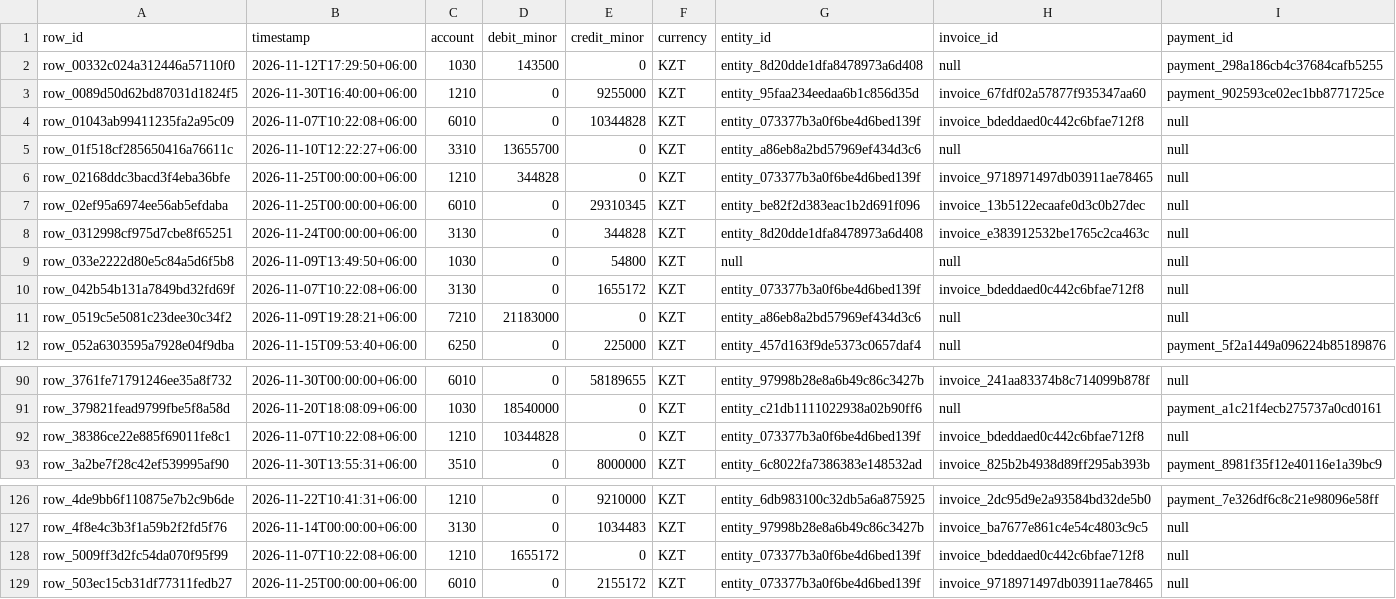
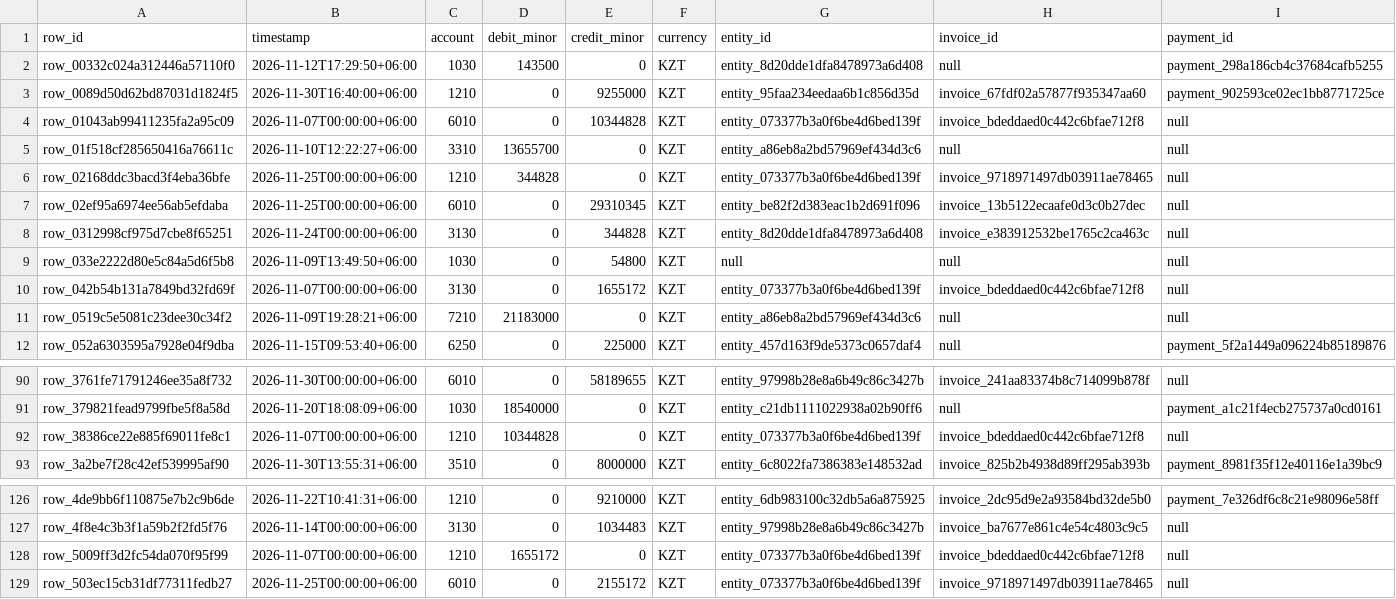
Before and after one commit to amir2008bai/fin-case-1-mvp, a CSV file: data/episodes/dev/episode_a76adfd653b5ca2e26e4ccfe/ledger.csv, drawn as a sheet; only a part is shown, gaps mark what is left out.

```diff
--- a/data/episodes/dev/episode_a76adfd653b5ca2e26e4ccfe/ledger.csv
+++ b/data/episodes/dev/episode_a76adfd653b5ca2e26e4ccfe/ledger.csv
@@ -3,3 +3,3 @@ row_00332c024a312446a57110f0,2026-11-12T17:29:50+06:00,1030,143500,0,KZT,entity_
 row_0089d50d62bd87031d1824f5,2026-11-30T16:40:00+06:00,1210,0,9255000,KZT,entity_95faa234eedaa6b1c856d35d,invoice_67fdf02a57877f935347aa60,payment_902593ce02ec1bb8771725ce
-row_01043ab99411235fa2a95c09,2026-11-07T10:22:08+06:00,6010,0,10344828,KZT,entity_073377b3a0f6be4d6bed139f,invoice_bdeddaed0c442c6bfae712f8,null
+row_01043ab99411235fa2a95c09,2026-11-07T00:00:00+06:00,6010,0,10344828,KZT,entity_073377b3a0f6be4d6bed139f,invoice_bdeddaed0c442c6bfae712f8,null
 row_01f518cf285650416a76611c,2026-11-10T12:22:27+06:00,3310,13655700,0,KZT,entity_a86eb8a2bd57969ef434d3c6,null,null
@@ -9,3 +9,3 @@ row_0312998cf975d7cbe8f65251,2026-11-24T00:00:00+06:00,3130,0,344828,KZT,entity_
 row_033e2222d80e5c84a5d6f5b8,2026-11-09T13:49:50+06:00,1030,0,54800,KZT,null,null,null
-row_042b54b131a7849bd32fd69f,2026-11-07T10:22:08+06:00,3130,0,1655172,KZT,entity_073377b3a0f6be4d6bed139f,invoice_bdeddaed0c442c6bfae712f8,null
+row_042b54b131a7849bd32fd69f,2026-11-07T00:00:00+06:00,3130,0,1655172,KZT,entity_073377b3a0f6be4d6bed139f,invoice_bdeddaed0c442c6bfae712f8,null
 row_0519c5e5081c23dee30c34f2,2026-11-09T19:28:21+06:00,7210,21183000,0,KZT,entity_a86eb8a2bd57969ef434d3c6,null,null
@@ -91,3 +91,3 @@ row_3761fe71791246ee35a8f732,2026-11-30T00:00:00+06:00,6010,0,58189655,KZT,entit
 row_379821fead9799fbe5f8a58d,2026-11-20T18:08:09+06:00,1030,18540000,0,KZT,entity_c21db1111022938a02b90ff6,null,payment_a1c21f4ecb275737a0cd0161
-row_38386ce22e885f69011fe8c1,2026-11-07T10:22:08+06:00,1210,10344828,0,KZT,entity_073377b3a0f6be4d6bed139f,invoice_bdeddaed0c442c6bfae712f8,null
+row_38386ce22e885f69011fe8c1,2026-11-07T00:00:00+06:00,1210,10344828,0,KZT,entity_073377b3a0f6be4d6bed139f,invoice_bdeddaed0c442c6bfae712f8,null
 row_3a2be7f28c42ef539995af90,2026-11-30T13:55:31+06:00,3510,0,8000000,KZT,entity_6c8022fa7386383e148532ad,invoice_825b2b4938d89ff295ab393b,payment_8981f35f12e40116e1a39bc9
@@ -127,3 +127,3 @@ row_4de9bb6f110875e7b2c9b6de,2026-11-22T10:41:31+06:00,1210,0,9210000,KZT,entity
 row_4f8e4c3b3f1a59b2f2fd5f76,2026-11-14T00:00:00+06:00,3130,0,1034483,KZT,entity_97998b28e8a6b49c86c3427b,invoice_ba7677e861c4e54c4803c9c5,null
-row_5009ff3d2fc54da070f95f99,2026-11-07T10:22:08+06:00,1210,1655172,0,KZT,entity_073377b3a0f6be4d6bed139f,invoice_bdeddaed0c442c6bfae712f8,null
+row_5009ff3d2fc54da070f95f99,2026-11-07T00:00:00+06:00,1210,1655172,0,KZT,entity_073377b3a0f6be4d6bed139f,invoice_bdeddaed0c442c6bfae712f8,null
 row_503ec15cb31df77311fedb27,2026-11-25T00:00:00+06:00,6010,0,2155172,KZT,entity_073377b3a0f6be4d6bed139f,invoice_9718971497db03911ae78465,null
```
Also changed, not shown: data/episodes/dev/episode_29dde7eeab65f74d1c15ccfd/ledger.csv, data/episodes/dev/episode_3de70bbf58543fdff8d3cc5f/ledger.csv, 38 other files.
